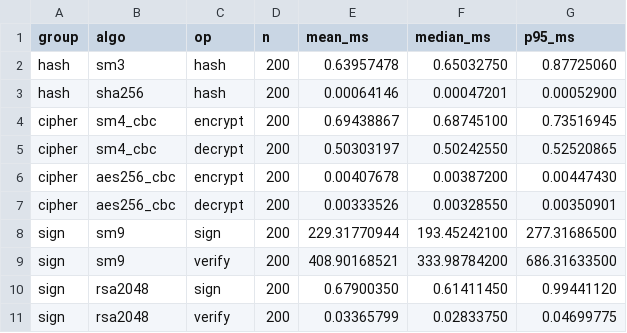
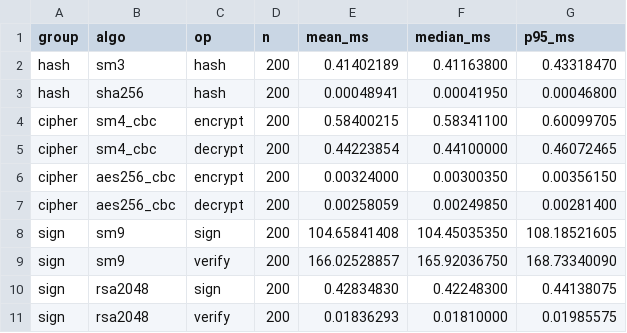
Before and after one commit to yb-pua/bigpapercode-v7, a CSV file: 方向一/实验/实验四性能对比/结果/expA4_summary.csv, drawn as a sheet; only a part is shown; the diff covers the shown part only.

```diff
--- a/方向一/实验/实验四性能对比/结果/expA4_summary.csv
+++ b/方向一/实验/实验四性能对比/结果/expA4_summary.csv
@@ -1,11 +1,11 @@
 group,algo,op,n,mean_ms,median_ms,p95_ms
-hash,sm3,hash,200,0.63957478,0.65032750,0.87725060
-hash,sha256,hash,200,0.00064146,0.00047201,0.00052900
-cipher,sm4_cbc,encrypt,200,0.69438867,0.68745100,0.73516945
-cipher,sm4_cbc,decrypt,200,0.50303197,0.50242550,0.52520865
-cipher,aes256_cbc,encrypt,200,0.00407678,0.00387200,0.00447430
-cipher,aes256_cbc,decrypt,200,0.00333526,0.00328550,0.00350901
-sign,sm9,sign,200,229.31770944,193.45242100,277.31686500
-sign,sm9,verify,200,408.90168521,333.98784200,686.31633500
-sign,rsa2048,sign,200,0.67900350,0.61411450,0.99441120
-sign,rsa2048,verify,200,0.03365799,0.02833750,0.04699775
+hash,sm3,hash,200,0.41402189,0.41163800,0.43318470
+hash,sha256,hash,200,0.00048941,0.00041950,0.00046800
+cipher,sm4_cbc,encrypt,200,0.58400215,0.58341100,0.60099705
+cipher,sm4_cbc,decrypt,200,0.44223854,0.44100000,0.46072465
+cipher,aes256_cbc,encrypt,200,0.00324000,0.00300350,0.00356150
+cipher,aes256_cbc,decrypt,200,0.00258059,0.00249850,0.00281400
+sign,sm9,sign,200,104.65841408,104.45035350,108.18521605
+sign,sm9,verify,200,166.02528857,165.92036750,168.73340090
+sign,rsa2048,sign,200,0.42834830,0.42248300,0.44138075
+sign,rsa2048,verify,200,0.01836293,0.01810000,0.01985575
```
Also changed, not shown: 18 edited cells elsewhere in this file, 方向一/实验/实验三端到端/结果/expA3_flow.csv, 方向一/实验/实验三端到端/结果/expA3_summary.csv, 43 other files.
